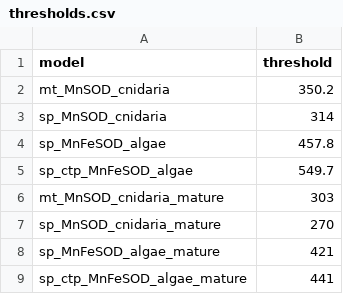
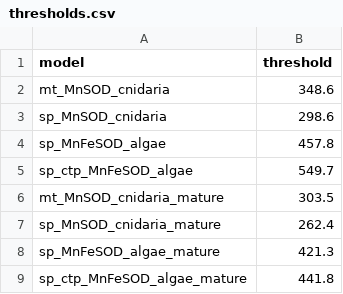
Before and after one commit to benjiec/tangle-coral, a CSV file: profiles/thresholds.csv, drawn as a sheet.

Commit message:
new profiles

```diff
--- a/profiles/thresholds.csv
+++ b/profiles/thresholds.csv
@@ -1,9 +1,9 @@
 model,threshold
-mt_MnSOD_cnidaria,350.2
-sp_MnSOD_cnidaria,314
+mt_MnSOD_cnidaria,348.6
+sp_MnSOD_cnidaria,298.6
 sp_MnFeSOD_algae,457.8
 sp_ctp_MnFeSOD_algae,549.7
-mt_MnSOD_cnidaria_mature,303
-sp_MnSOD_cnidaria_mature,270
-sp_MnFeSOD_algae_mature,421
-sp_ctp_MnFeSOD_algae_mature,441
+mt_MnSOD_cnidaria_mature,303.5
+sp_MnSOD_cnidaria_mature,262.4
+sp_MnFeSOD_algae_mature,421.3
+sp_ctp_MnFeSOD_algae_mature,441.8
```
Also changed, not shown: notes/sod2/res-sp_MnFeSOD_algae/rule-results.tsv, notes/sod2/res-sp_MnFeSOD_algae/sequences.tsv, 49 other files.
